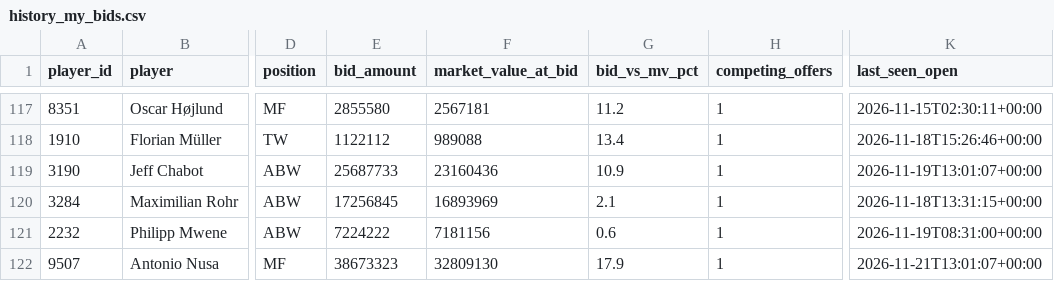
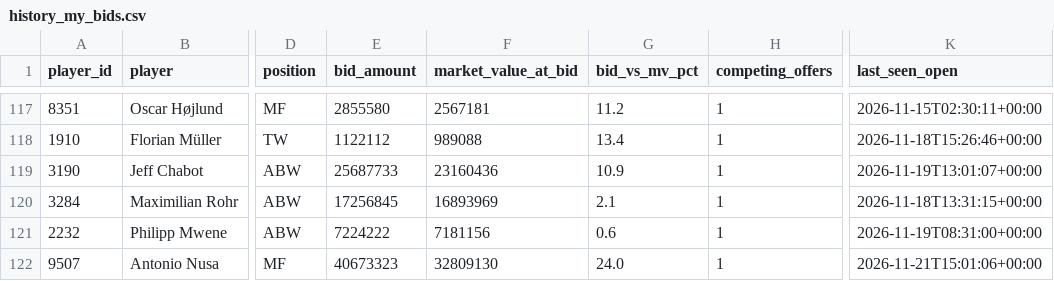
Before and after one commit to Klaudeai/feed-c95b9a6cf8, a CSV file: data/history_my_bids.csv, drawn as a sheet; only a part is shown, gaps mark what is left out; the diff names each change by its address in the sheet, - before the commit and + after, or states it on an @@ line.

Commit message:
update 2026-11-21T15:01:07.571912+00:00

```diff
--- a/data/history_my_bids.csv
+++ b/data/history_my_bids.csv
-E122 (bid_amount): 38673323
+E122 (bid_amount): 40673323
-G122 (bid_vs_mv_pct): 17.9
+G122 (bid_vs_mv_pct): 24.0
-K122 (last_seen_open): 2026-11-21T13:01:07+00:00
+K122 (last_seen_open): 2026-11-21T15:01:06+00:00
```
